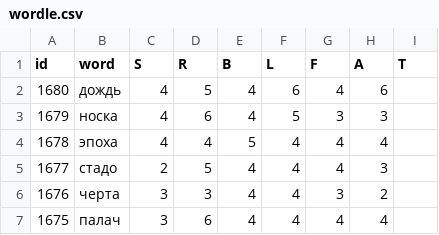
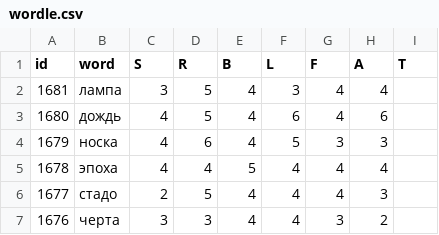
Before and after one commit to 1209090/wordle, a CSV file: wordle.csv, drawn as a sheet; only a part is shown; the shorter side is filled out with more unchanged rows; the diff names each change by its address in the sheet, - before the commit and + after, or states it on an @@ line.

Commit message:
1681 лампа

```diff
--- a/wordle.csv
+++ b/wordle.csv
+row 2: 1681 | лампа | 3 | 5 | 4 | 3 | 4 | 4
```
Also changed, not shown: stats.csv.
